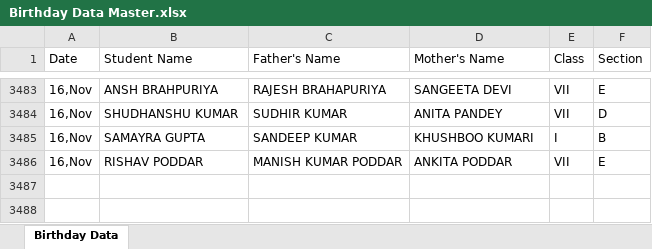
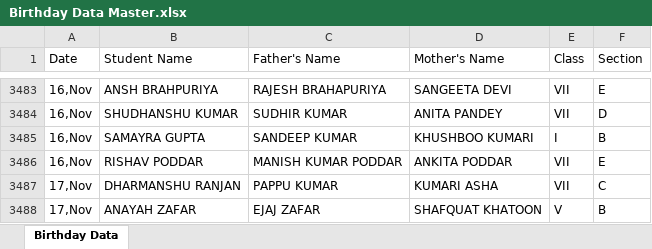
Before and after one commit to pranavsharma-io/HTML, an Excel workbook: Birthday Data Master.xlsx, sheet Birthday Data, drawn as a sheet; only a part is shown, gaps mark what is left out; values as stored, in another font and other column widths than the file's, no borders; the diff names each change by its address in the sheet, - before the commit and + after, or states it on an @@ line.

Commit message:
Automated data scrape and format for 2026-11-13

```diff
--- a/Birthday Data Master.xlsx (sheet Birthday Data)
+++ b/Birthday Data Master.xlsx (sheet Birthday Data)
+row 3487: 17,Nov | DHARMANSHU RANJAN | PAPPU KUMAR | KUMARI ASHA | VII | C
+row 3488: 17,Nov | ANAYAH ZAFAR | EJAJ ZAFAR | SHAFQUAT KHATOON | V | B
```
Also changed, not shown: 2 other files.
